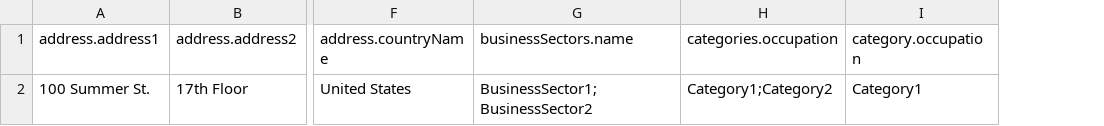
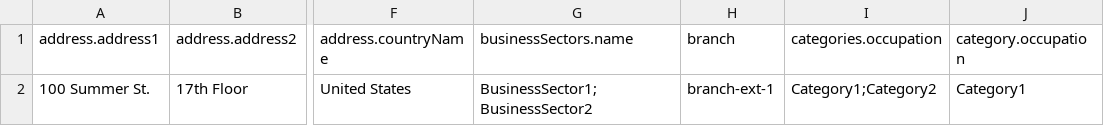
Before and after one commit to bullhorn/dataloader, a CSV file: examples/load/ClientContact.csv, drawn as a sheet; only a part is shown, gaps mark what is left out; the diff names each change by its address in the sheet, - before the commit and + after, or states it on an @@ line.

```diff
--- a/examples/load/ClientContact.csv
+++ b/examples/load/ClientContact.csv
+column H (branch), row 2: branch-ext-1
```
Also changed, not shown: examples/load/Candidate.csv, examples/load/ClientCorporation.csv, 8 other files.
